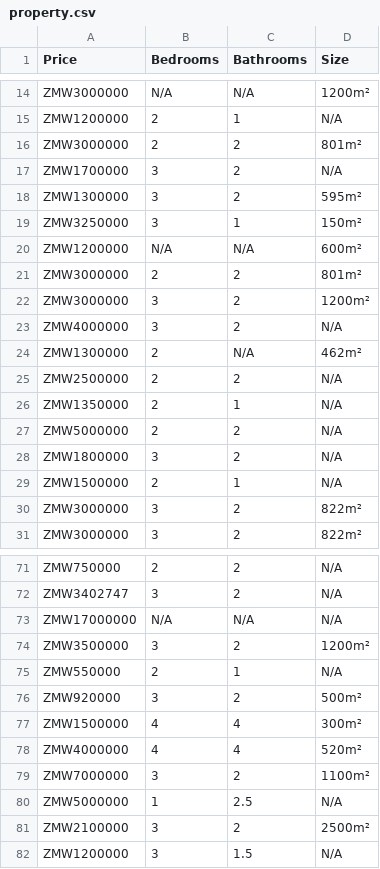
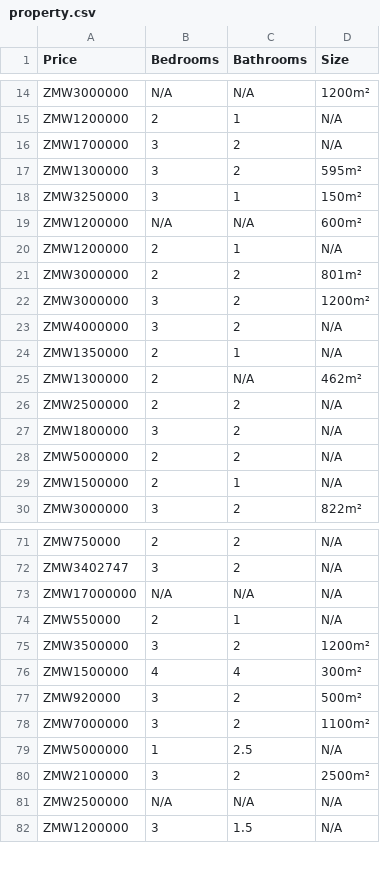
Before and after one commit to tanjalustrek/Property-Cost-Lusaka, a CSV file: property.csv, drawn as a sheet; only a part is shown, gaps mark what is left out; the diff covers the shown part only.

```diff
--- a/property.csv
+++ b/property.csv
@@ -15,3 +15,2 @@ ZMW3000000,N/A,N/A,1200m²
 ZMW1200000,2,1,N/A
-ZMW3000000,2,2,801m²
 ZMW1700000,3,2,N/A
@@ -20,2 +19,3 @@ ZMW3250000,3,1,150m²
 ZMW1200000,N/A,N/A,600m²
+ZMW1200000,2,1,N/A
 ZMW3000000,2,2,801m²
@@ -23,9 +23,8 @@ ZMW3000000,3,2,1200m²
 ZMW4000000,3,2,N/A
+ZMW1350000,2,1,N/A
 ZMW1300000,2,N/A,462m²
 ZMW2500000,2,2,N/A
-ZMW1350000,2,1,N/A
+ZMW1800000,3,2,N/A
 ZMW5000000,2,2,N/A
-ZMW1800000,3,2,N/A
 ZMW1500000,2,1,N/A
-ZMW3000000,3,2,822m²
 ZMW3000000,3,2,822m²
@@ -73,7 +73,6 @@ ZMW3402747,3,2,N/A
 ZMW17000000,N/A,N/A,N/A
+ZMW550000,2,1,N/A
 ZMW3500000,3,2,1200m²
-ZMW550000,2,1,N/A
+ZMW1500000,4,4,300m²
 ZMW920000,3,2,500m²
-ZMW1500000,4,4,300m²
-ZMW4000000,4,4,520m²
 ZMW7000000,3,2,1100m²
@@ -81,2 +80,3 @@ ZMW5000000,1,2.5,N/A
 ZMW2100000,3,2,2500m²
+ZMW2500000,N/A,N/A,N/A
 ZMW1200000,3,1.5,N/A
```
Also changed, not shown: 8 added rows, 7 removed rows and 8 moved rows elsewhere in this file, 2 other files.
